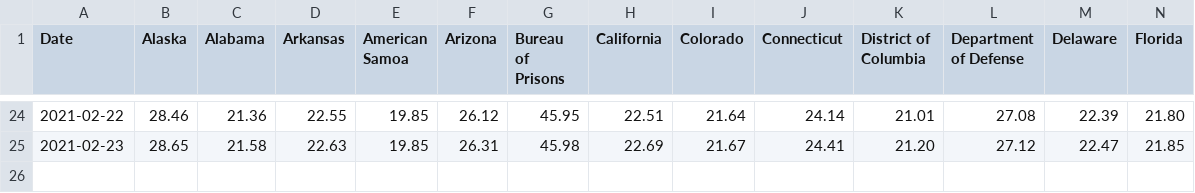
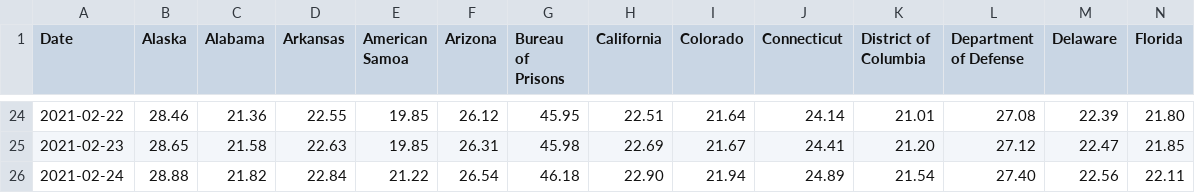
Before and after one commit to Arkwin/US-COVID-Herd-Immunity-Tracker, a CSV file: data.csv, drawn as a sheet; only a part is shown, gaps mark what is left out; rows hold the shown columns only; the diff names each change by its address in the sheet, - before the commit and + after, or states it on an @@ line.

```diff
--- a/data.csv
+++ b/data.csv
+row 26: 2021-02-24 | 28.88 | 21.82 | 22.84 | 21.22 | 26.54 | 46.18 | 22.90 | 21.94 | 24.89 | 21.54 | 27.40 | 22.56 | 22.11
```
Also changed, not shown: 2 other files.
